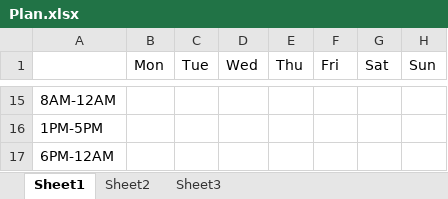
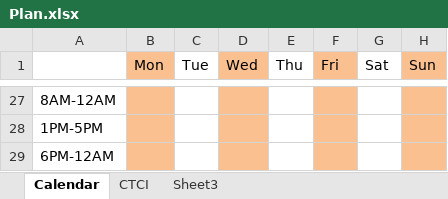
Before and after one commit to CYe392/Test1, an Excel workbook: Plan.xlsx, sheet Calendar, drawn as a sheet; only a part is shown, gaps mark what is left out; values as stored, in another font and other column widths than the file's, no borders; addresses are those after the commit; the diff covers the shown part only; the diff names each change by its address in the sheet, - before the commit and + after, or states it on an @@ line.

```diff
--- a/Plan.xlsx (sheet Calendar)
+++ b/Plan.xlsx (sheet Calendar)
-sheet tab: Sheet1
+sheet tab: Calendar
-sheet tab: Sheet2
+sheet tab: CTCI
-B1 fill: none
+B1 fill: #FAC090
-D1 fill: none
+D1 fill: #FAC090
-F1 fill: none
+F1 fill: #FAC090
-H1 fill: none
+H1 fill: #FAC090
-B27:B29 fill: none
+B27:B29 fill: #FAC090
-D27:D29 fill: none
+D27:D29 fill: #FAC090
-F27:F29 fill: none
+F27:F29 fill: #FAC090
-H27:H29 fill: none
+H27:H29 fill: #FAC090
```
Also changed, not shown: 15 added rows, 3 removed rows, 15 edited cells and cell formats elsewhere in this sheet, sheet CTCI.
